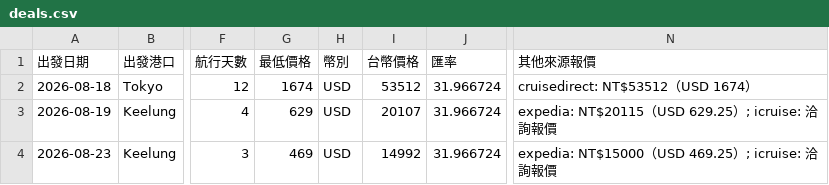
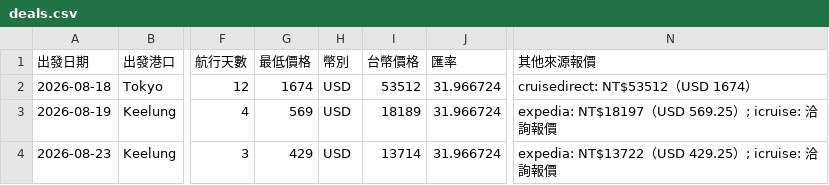
Before and after one commit to paladinlin1/cruise-deals, a CSV file: data/deals.csv, drawn as a sheet; only a part is shown, gaps mark what is left out; the diff covers the shown part only; the diff names each change by its address in the sheet, - before the commit and + after, or states it on an @@ line.

```diff
--- a/data/deals.csv
+++ b/data/deals.csv
-G3 (最低價格): 629
+G3 (最低價格): 569
-I3 (台幣價格): 20107
+I3 (台幣價格): 18189
-N3 (其他來源報價): expedia: NT$20115（USD 629.25）; icruise: 洽詢報價
+N3 (其他來源報價): expedia: NT$18197（USD 569.25）; icruise: 洽詢報價
-G4 (最低價格): 469
+G4 (最低價格): 429
-I4 (台幣價格): 14992
+I4 (台幣價格): 13714
-N4 (其他來源報價): expedia: NT$15000（USD 469.25）; icruise: 洽詢報價
+N4 (其他來源報價): expedia: NT$13722（USD 429.25）; icruise: 洽詢報價
```
Also changed, not shown: 10 edited cells elsewhere in this file, 3 other files.
